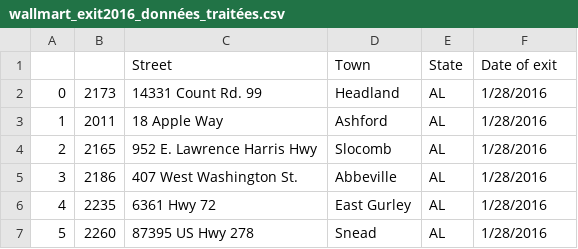
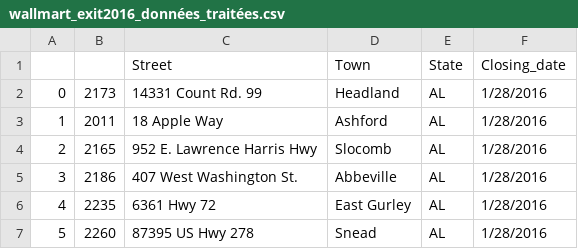
Before and after one commit to philibertsalmon/econometrics, a CSV file: data_collection/plein_de_data/wallmart_exit2016_données_traitées.csv, drawn as a sheet; only a part is shown.

```diff
--- a/data_collection/plein_de_data/wallmart_exit2016_données_traitées.csv
+++ b/data_collection/plein_de_data/wallmart_exit2016_données_traitées.csv
@@ -1,2 +1,2 @@
-,,Street,Town,State,Date of exit
+,,Street,Town,State,Closing_date
 0,2173,14331 Count Rd. 99,Headland,AL,1/28/2016
```
Also changed, not shown: 3 other files.
